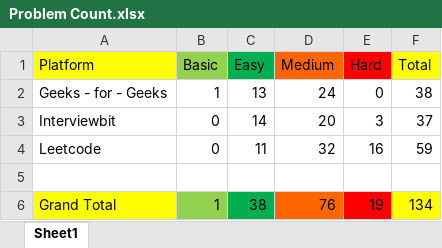
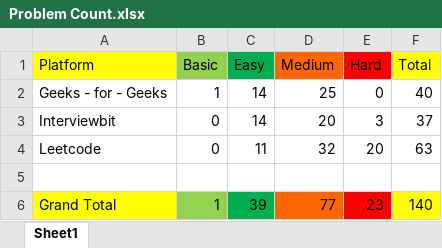
Before and after one commit to shagil77/DSA_Sheet_Solution, an Excel workbook: Problem Count.xlsx, sheet Sheet1, drawn as a sheet; values as stored, in another font and other column widths than the file's, no borders; the diff names each change by its address in the sheet, - before the commit and + after, or states it on an @@ line.

```diff
--- a/Problem Count.xlsx (sheet Sheet1)
+++ b/Problem Count.xlsx (sheet Sheet1)
-C2 (Easy): 13
+C2 (Easy): 14
-D2 (Medium): 24
+D2 (Medium): 25
-F2 (Total): 38
+F2 (Total): 40
-E4 (Hard): 16
+E4 (Hard): 20
-F4 (Total): 59
+F4 (Total): 63
-C6 (Easy): 38
+C6 (Easy): 39
-D6 (Medium): 76
+D6 (Medium): 77
-E6 (Hard): 19
+E6 (Hard): 23
-F6 (Total): 134
+F6 (Total): 140
```
Also changed, not shown: DSA Sheet by Arsh (45 Days Plan).xlsx, 1 other file.
